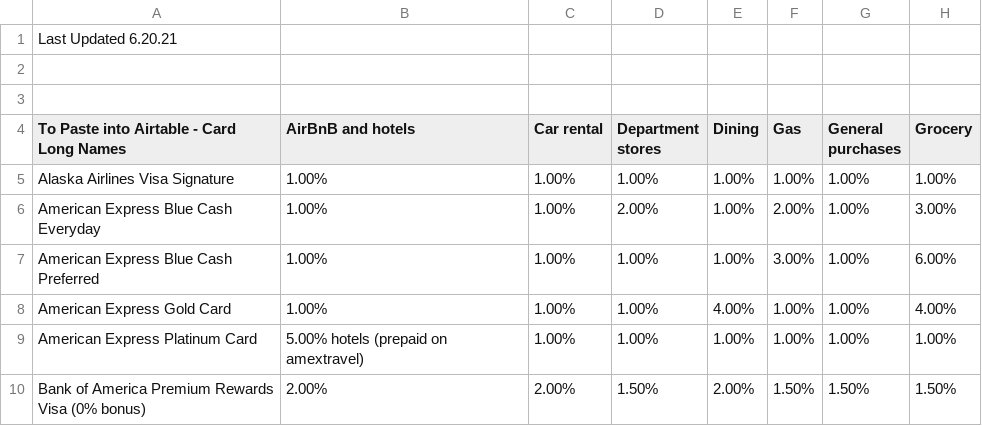
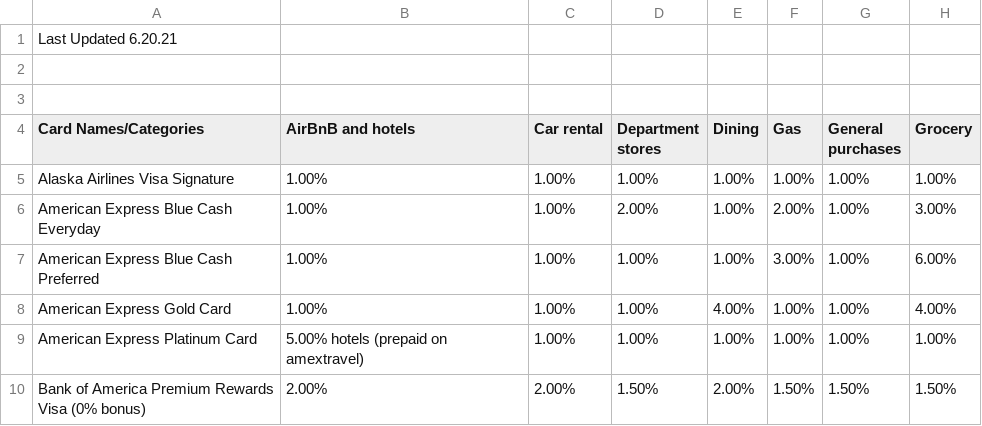
Before and after one commit to jxdesign/SmartRewards, a CSV file: card-data/Card Rewards Single Sheet CSV.csv, drawn as a sheet; only a part is shown; the diff names each change by its address in the sheet, - before the commit and + after, or states it on an @@ line.

Commit message:
Update Card Rewards Single Sheet CSV.csv

```diff
--- a/card-data/Card Rewards Single Sheet CSV.csv
+++ b/card-data/Card Rewards Single Sheet CSV.csv
-A4: To Paste into Airtable - Card Long Names
+A4: Card Names/Categories
```
